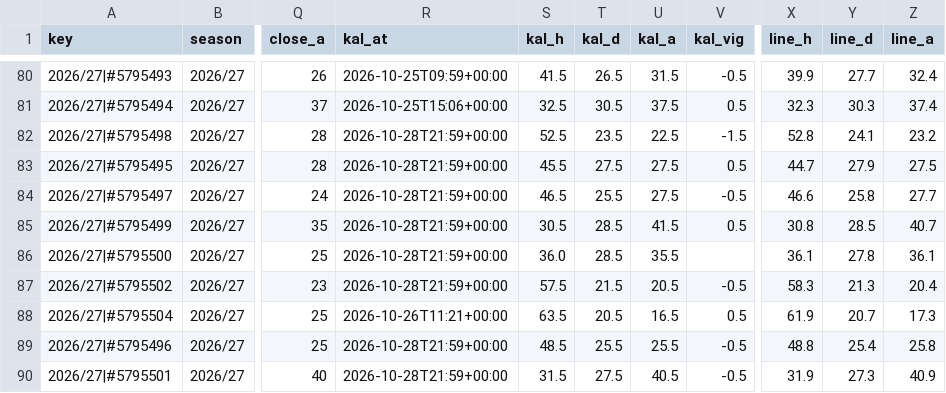
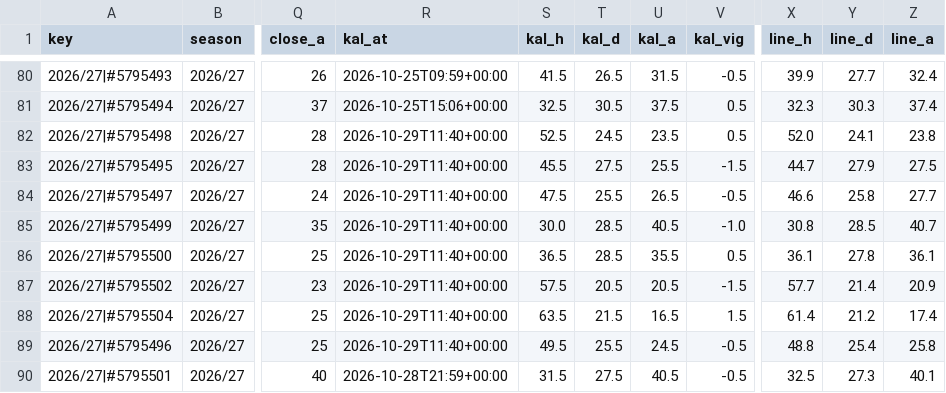
Before and after one commit to iceyfuture/prem_predictor_updated, a CSV file: dashboard/ledger.csv, drawn as a sheet; only a part is shown, gaps mark what is left out; the diff covers the shown part only; the diff names each change by its address in the sheet, - before the commit and + after, or states it on an @@ line.

```diff
--- a/dashboard/ledger.csv
+++ b/dashboard/ledger.csv
-R82:R87 (kal_at): 2026-10-28T21:59+00:00
+R82:R87 (kal_at): 2026-10-29T11:40+00:00
-T82 (kal_d): 23.5
+T82 (kal_d): 24.5
-U82 (kal_a): 22.5
+U82 (kal_a): 23.5
-V82 (kal_vig): -1.5
+V82 (kal_vig): 0.5
-X82 (line_h): 52.8
+X82 (line_h): 52.0
-Z82 (line_a): 23.2
+Z82 (line_a): 23.8
-U83 (kal_a): 27.5
+U83 (kal_a): 25.5
-V83 (kal_vig): 0.5
+V83 (kal_vig): -1.5
-S84 (kal_h): 46.5
+S84 (kal_h): 47.5
-U84 (kal_a): 27.5
+U84 (kal_a): 26.5
-S85 (kal_h): 30.5
+S85 (kal_h): 30.0
-U85 (kal_a): 41.5
+U85 (kal_a): 40.5
-V85 (kal_vig): 0.5
+V85 (kal_vig): -1.0
-S86 (kal_h): 36.0
+S86 (kal_h): 36.5
-V86 (kal_vig): (empty)
+V86 (kal_vig): 0.5
-T87 (kal_d): 21.5
+T87 (kal_d): 20.5
-V87 (kal_vig): -0.5
+V87 (kal_vig): -1.5
-X87 (line_h): 58.3
+X87 (line_h): 57.7
-Y87 (line_d): 21.3
+Y87 (line_d): 21.4
-Z87 (line_a): 20.4
+Z87 (line_a): 20.9
-R88 (kal_at): 2026-10-26T11:21+00:00
+R88 (kal_at): 2026-10-29T11:40+00:00
-T88 (kal_d): 20.5
+T88 (kal_d): 21.5
-V88 (kal_vig): 0.5
+V88 (kal_vig): 1.5
-X88 (line_h): 61.9
+X88 (line_h): 61.4
-Y88 (line_d): 20.7
+Y88 (line_d): 21.2
-Z88 (line_a): 17.3
+Z88 (line_a): 17.4
-R89 (kal_at): 2026-10-28T21:59+00:00
+R89 (kal_at): 2026-10-29T11:40+00:00
-S89 (kal_h): 48.5
+S89 (kal_h): 49.5
-U89 (kal_a): 25.5
+U89 (kal_a): 24.5
-X90 (line_h): 31.9
+X90 (line_h): 32.5
-Z90 (line_a): 40.9
+Z90 (line_a): 40.1
```
Also changed, not shown: 37 edited cells elsewhere in this file, dashboard/props_ledger.csv, outputs/fpl_form_ratings.csv, 9 other files.
